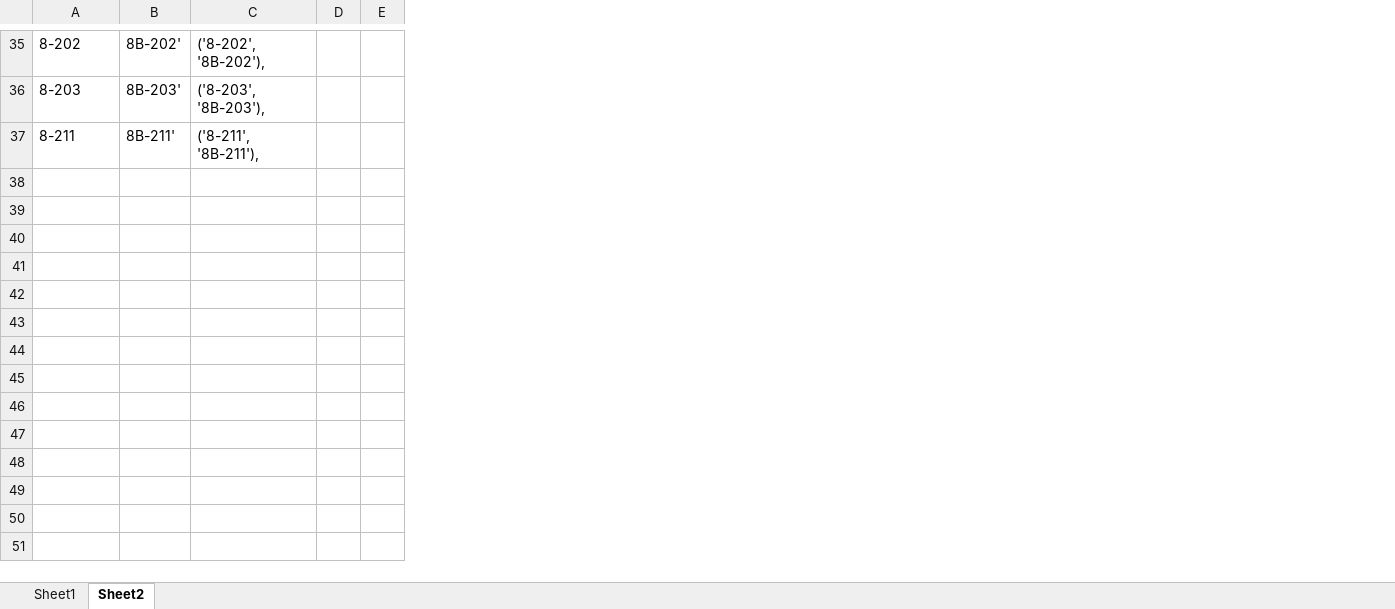
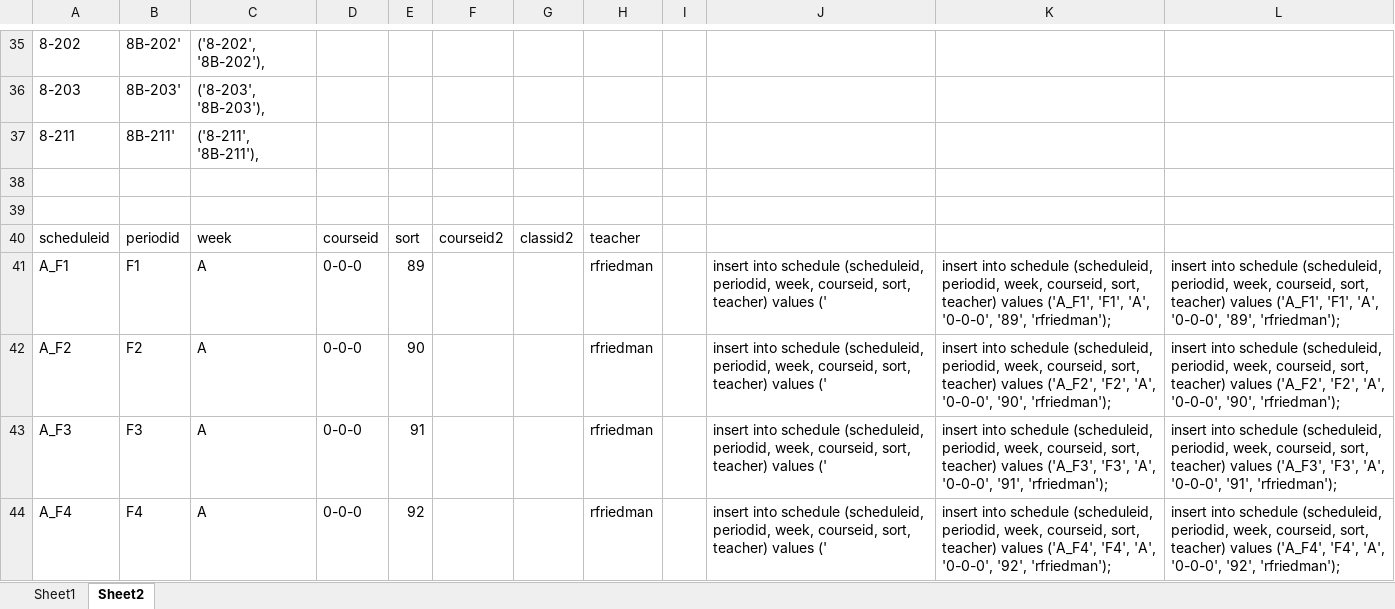
Before and after one commit to rachelf21/school_scheduling_app, an Excel workbook: helper sql.xlsx, sheet Sheet2, drawn as a sheet; only a part is shown, gaps mark what is left out; values as stored, in another font and other column widths than the file's, no borders; removed rows and columns are numbered as before the commit, all else as after; the diff covers the shown part only; the diff names each change by its address in the sheet, - before the commit and + after, or states it on an @@ line.

Commit message:
added Friday to schedule

```diff
--- a/helper sql.xlsx (sheet Sheet2)
+++ b/helper sql.xlsx (sheet Sheet2)
-column D, empty
-column E, empty
+column D, empty
+column E, empty
+column F, empty
+column G, empty
+column H, empty
+column I, empty
+column J, empty
+column K, empty
+column L, empty
+row 38: (empty)
+row 39: (empty)
+row 40: scheduleid | periodid | week | courseid | sort | courseid2 | classid2 | teacher
+row 41: A_F1 | F1 | A | 0-0-0 | 89 |  |  | rfriedman |  | insert into schedule (scheduleid, periodid, week, courseid, sort, teacher) values (' | insert into schedule (scheduleid, periodid, week, courseid, sort, teacher) values ('A_F1', 'F1', 'A', '0-0-0', '89', 'rfriedman'); | insert into schedule (scheduleid, periodid, week, courseid, sort, teacher) values ('A_F1', 'F1', 'A', '0-0-0', '89', 'rfriedman');
+row 42: A_F2 | F2 | A | 0-0-0 | 90 |  |  | rfriedman |  | insert into schedule (scheduleid, periodid, week, courseid, sort, teacher) values (' | insert into schedule (scheduleid, periodid, week, courseid, sort, teacher) values ('A_F2', 'F2', 'A', '0-0-0', '90', 'rfriedman'); | insert into schedule (scheduleid, periodid, week, courseid, sort, teacher) values ('A_F2', 'F2', 'A', '0-0-0', '90', 'rfriedman');
+row 43: A_F3 | F3 | A | 0-0-0 | 91 |  |  | rfriedman |  | insert into schedule (scheduleid, periodid, week, courseid, sort, teacher) values (' | insert into schedule (scheduleid, periodid, week, courseid, sort, teacher) values ('A_F3', 'F3', 'A', '0-0-0', '91', 'rfriedman'); | insert into schedule (scheduleid, periodid, week, courseid, sort, teacher) values ('A_F3', 'F3', 'A', '0-0-0', '91', 'rfriedman');
+row 44: A_F4 | F4 | A | 0-0-0 | 92 |  |  | rfriedman |  | insert into schedule (scheduleid, periodid, week, courseid, sort, teacher) values (' | insert into schedule (scheduleid, periodid, week, courseid, sort, teacher) values ('A_F4', 'F4', 'A', '0-0-0', '92', 'rfriedman'); | insert into schedule (scheduleid, periodid, week, courseid, sort, teacher) values ('A_F4', 'F4', 'A', '0-0-0', '92', 'rfriedman');
```
Also changed, not shown: 18 added rows elsewhere in this sheet, 6 other files.
